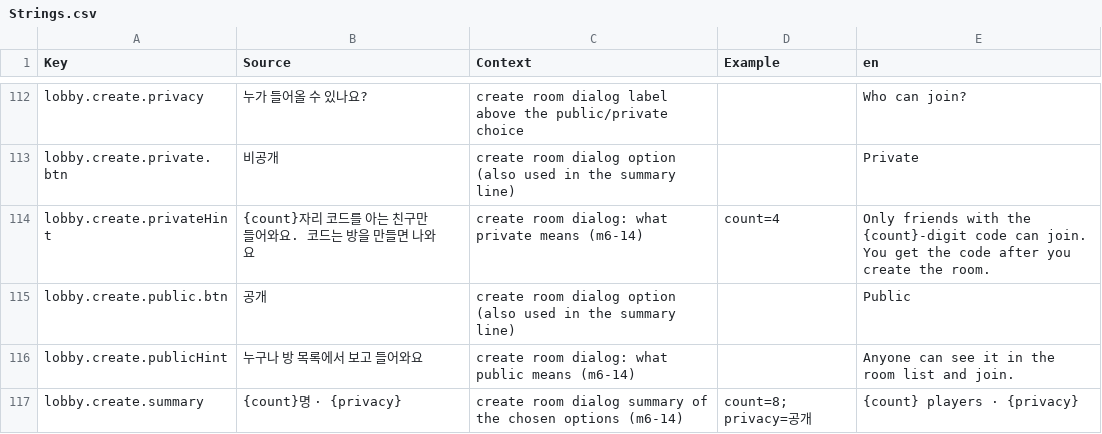
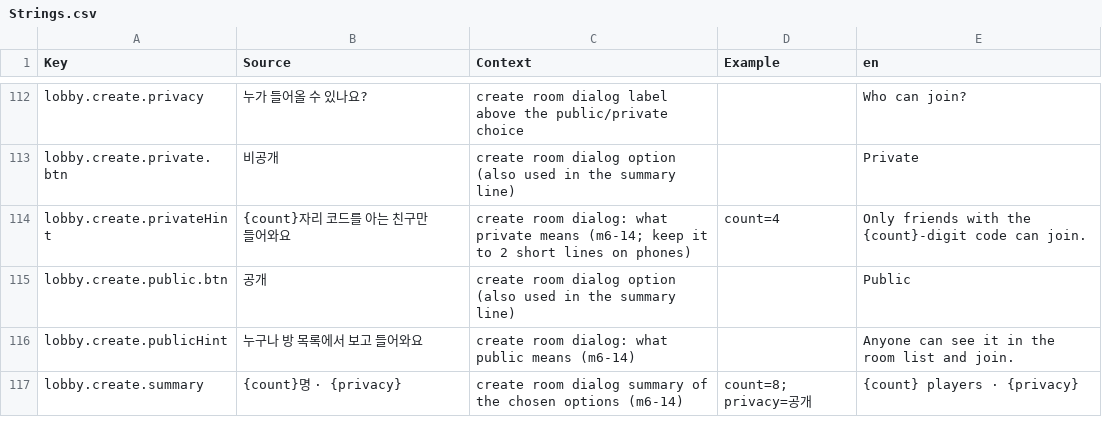
Before and after one commit to JangRuBin2/sushi-survival-race, a CSV file: src/shared/Localization/Strings.csv, drawn as a sheet; only a part is shown, gaps mark what is left out.

```diff
--- a/src/shared/Localization/Strings.csv
+++ b/src/shared/Localization/Strings.csv
@@ -113,3 +113,3 @@ lobby.create.privacy,누가 들어올 수 있나요?,create room dialog label ab
 lobby.create.private.btn,비공개,create room dialog option (also used in the summary line),,Private
-lobby.create.privateHint,{count}자리 코드를 아는 친구만 들어와요. 코드는 방을 만들면 나와요,create room dialog: what private means (m6-14),count=4,Only friends with the {count}-digit code can join. You get the code after you create the room.
+lobby.create.privateHint,{count}자리 코드를 아는 친구만 들어와요,create room dialog: what private means (m6-14; keep it to 2 short lines on phones),count=4,Only friends with the {count}-digit code can join.
 lobby.create.public.btn,공개,create room dialog option (also used in the summary line),,Public
```
Also changed, not shown: 3 other files.
